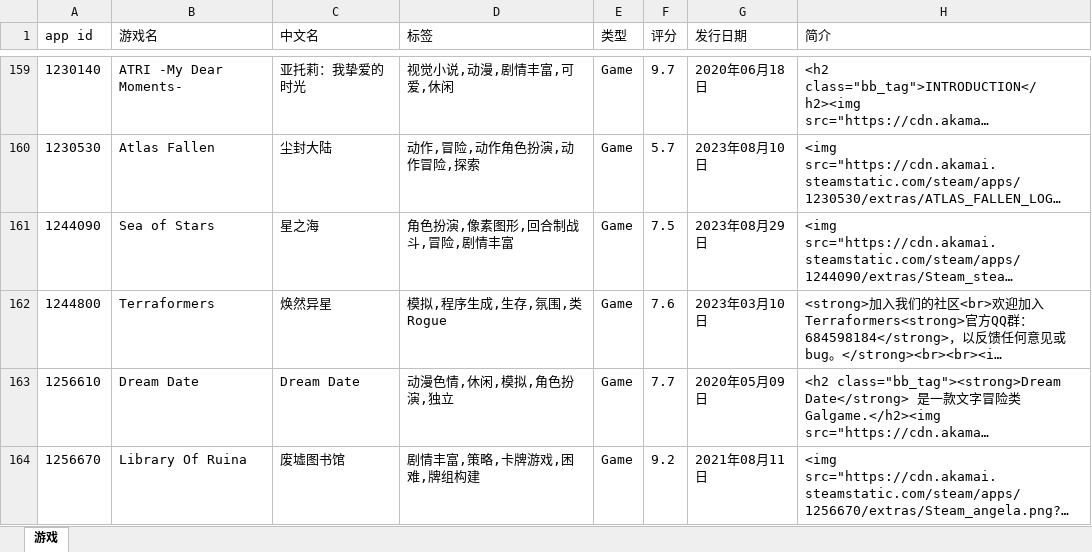
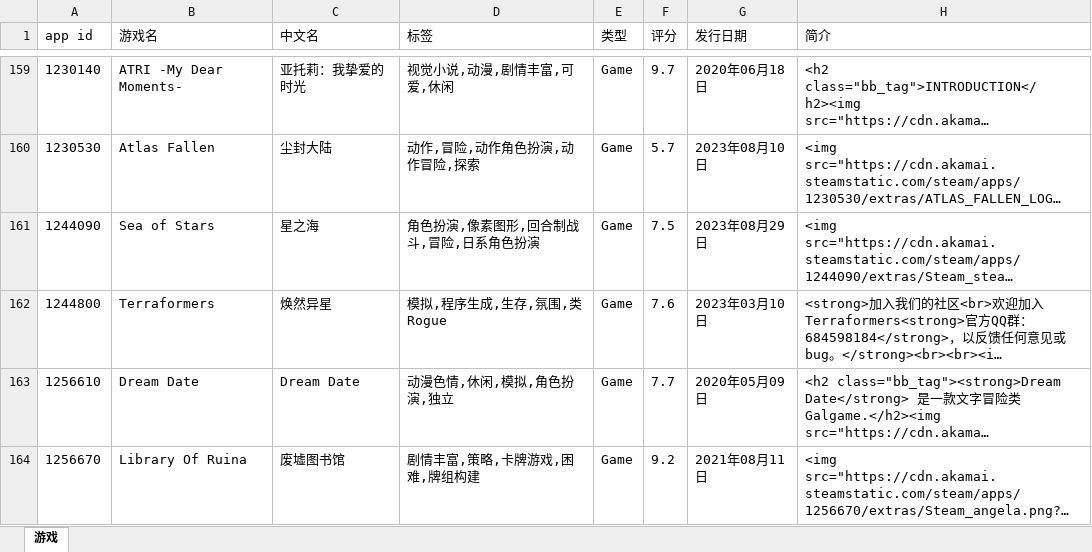
Before and after one commit to lls7890/Repository, an Excel workbook: apps.xlsx, sheet 游戏, drawn as a sheet; only a part is shown, gaps mark what is left out; long unchanged cells end in …; values as stored, in another font and other column widths than the file's, no borders; the diff covers the shown part only; the diff names each change by its address in the sheet, - before the commit and + after, or states it on an @@ line.

```diff
--- a/apps.xlsx (sheet 游戏)
+++ b/apps.xlsx (sheet 游戏)
-D161 (标签): 角色扮演,像素图形,回合制战斗,冒险,剧情丰富
+D161 (标签): 角色扮演,像素图形,回合制战斗,冒险,日系角色扮演
```
Also changed, not shown: 27 edited cells elsewhere in this sheet.
